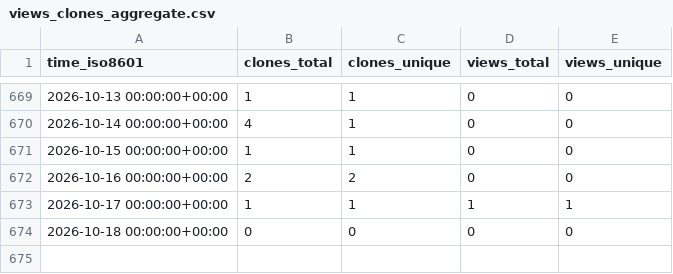
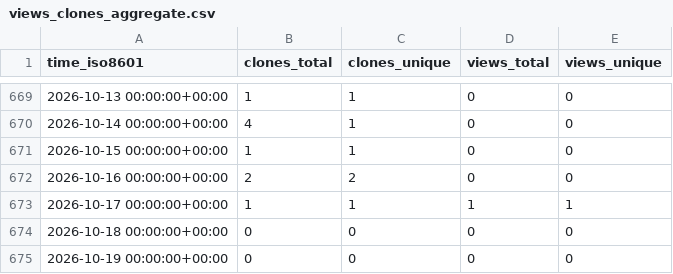
Before and after one commit to mcmarius/traffic-stats, a CSV file: mcmarius/pbd/ghrs-data/views_clones_aggregate.csv, drawn as a sheet; only a part is shown, gaps mark what is left out; the diff names each change by its address in the sheet, - before the commit and + after, or states it on an @@ line.

```diff
--- a/mcmarius/pbd/ghrs-data/views_clones_aggregate.csv
+++ b/mcmarius/pbd/ghrs-data/views_clones_aggregate.csv
+row 675: 2026-10-19 00:00:00+00:00 | 0 | 0 | 0 | 0
```
Also changed, not shown: 1 other file.
